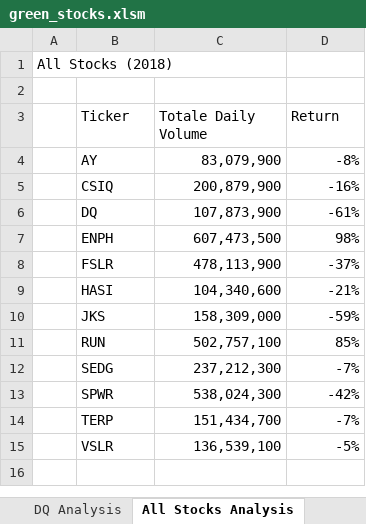
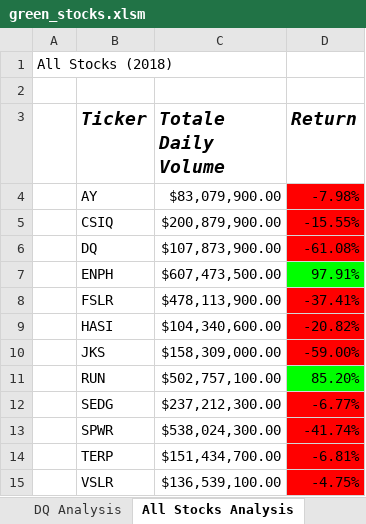
Before and after one commit to sloth143chunk/stock-analysis, an Excel workbook: green_stocks.xlsm, sheet All Stocks Analysis, drawn as a sheet; values as stored, in another font and other column widths than the file's, no borders; the diff names each change by its address in the sheet, - before the commit and + after, or states it on an @@ line.

Commit message:
Add files via upload

```diff
--- a/green_stocks.xlsm (sheet All Stocks Analysis)
+++ b/green_stocks.xlsm (sheet All Stocks Analysis)
@@ B3:D3 bold: off → on, italic: off → on, text size: larger @@
-C4 (Totale Daily Volume): 83,079,900
+C4 (Totale Daily Volume): $83,079,900.00
-D4 (Return): -8%
+D4 (Return): -7.98%
-D4:D6 fill: none
+D4:D6 fill: #FF0000
-C5 (Totale Daily Volume): 200,879,900
+C5 (Totale Daily Volume): $200,879,900.00
-D5 (Return): -16%
+D5 (Return): -15.55%
-C6 (Totale Daily Volume): 107,873,900
+C6 (Totale Daily Volume): $107,873,900.00
-D6 (Return): -61%
+D6 (Return): -61.08%
-C7 (Totale Daily Volume): 607,473,500
+C7 (Totale Daily Volume): $607,473,500.00
-D7 (Return): 98%
+D7 (Return): 97.91%
-D7 fill: none
+D7 fill: #00FF00
-C8 (Totale Daily Volume): 478,113,900
+C8 (Totale Daily Volume): $478,113,900.00
-D8 (Return): -37%
+D8 (Return): -37.41%
-D8:D10 fill: none
+D8:D10 fill: #FF0000
-C9 (Totale Daily Volume): 104,340,600
+C9 (Totale Daily Volume): $104,340,600.00
-D9 (Return): -21%
+D9 (Return): -20.82%
-C10 (Totale Daily Volume): 158,309,000
+C10 (Totale Daily Volume): $158,309,000.00
-D10 (Return): -59%
+D10 (Return): -59.00%
-C11 (Totale Daily Volume): 502,757,100
+C11 (Totale Daily Volume): $502,757,100.00
-D11 (Return): 85%
+D11 (Return): 85.20%
-D11 fill: none
+D11 fill: #00FF00
-C12 (Totale Daily Volume): 237,212,300
+C12 (Totale Daily Volume): $237,212,300.00
-D12 (Return): -7%
+D12 (Return): -6.77%
-D12:D15 fill: none
+D12:D15 fill: #FF0000
-C13 (Totale Daily Volume): 538,024,300
+C13 (Totale Daily Volume): $538,024,300.00
-D13 (Return): -42%
+D13 (Return): -41.74%
-C14 (Totale Daily Volume): 151,434,700
+C14 (Totale Daily Volume): $151,434,700.00
-D14 (Return): -7%
+D14 (Return): -6.81%
-C15 (Totale Daily Volume): 136,539,100
+C15 (Totale Daily Volume): $136,539,100.00
-D15 (Return): -5%
+D15 (Return): -4.75%
```
Also changed, not shown: other sheet tabs.
